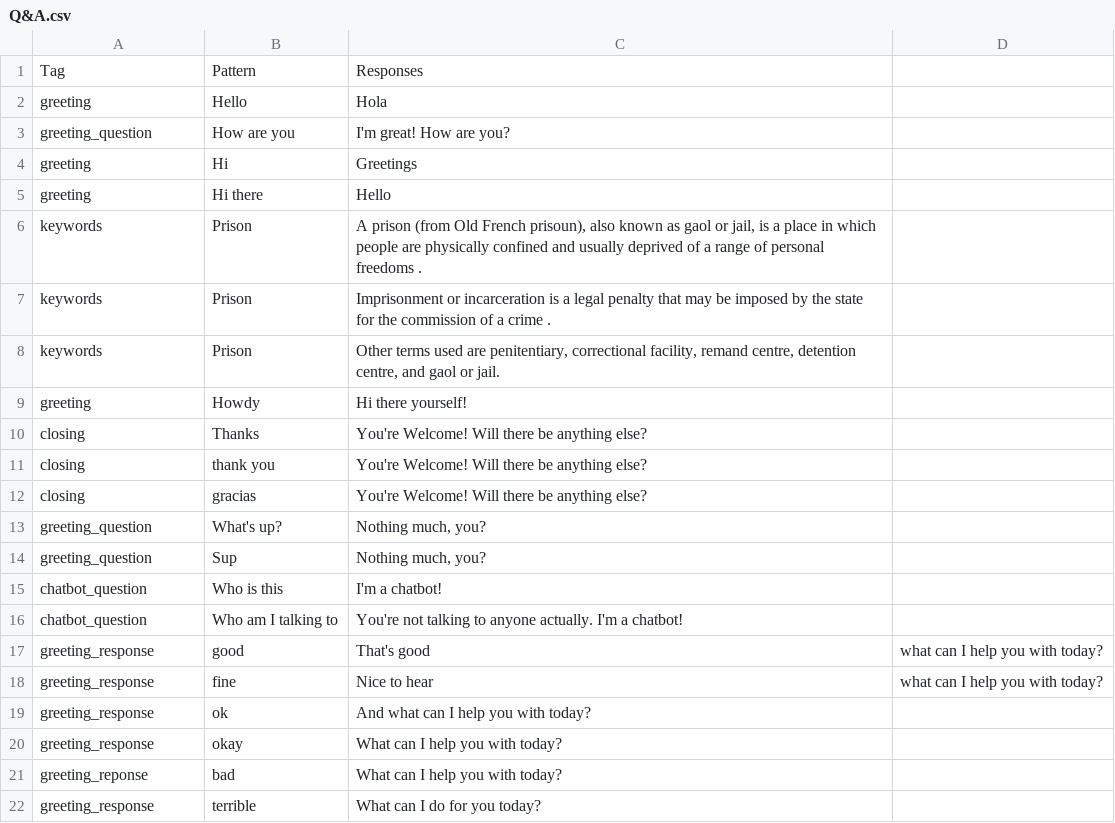
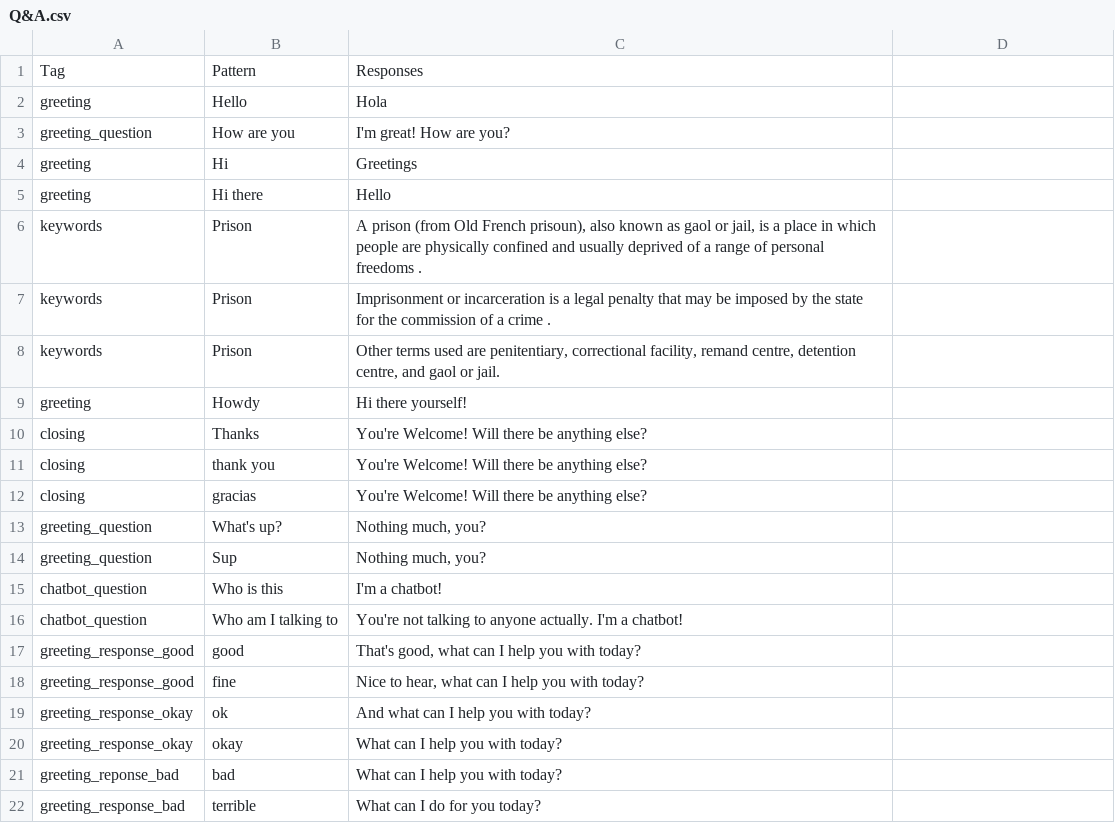
Before and after one commit to DajanaMuho/Robo-Chat, a CSV file: Q&A.csv, drawn as a sheet.

Commit message:
Update Q&A.csv

```diff
--- a/Q&A.csv
+++ b/Q&A.csv
@@ -16,7 +16,7 @@ chatbot_question,Who is this,I'm a chatbot!
 chatbot_question,Who am I talking to,You're not talking to anyone actually. I'm a chatbot!
-greeting_response,good,That's good, what can I help you with today?
-greeting_response,fine,Nice to hear, what can I help you with today?
-greeting_response,ok,And what can I help you with today?
-greeting_response,okay,What can I help you with today?
-greeting_reponse,bad,What can I help you with today?
-greeting_response,terrible, What can I do for you today?
+greeting_response_good,good,"That's good, what can I help you with today?"
+greeting_response_good,fine,"Nice to hear, what can I help you with today?"
+greeting_response_okay,ok,And what can I help you with today?
+greeting_response_okay,okay,What can I help you with today?
+greeting_reponse_bad,bad,What can I help you with today?
+greeting_response_bad,terrible, What can I do for you today?
```
